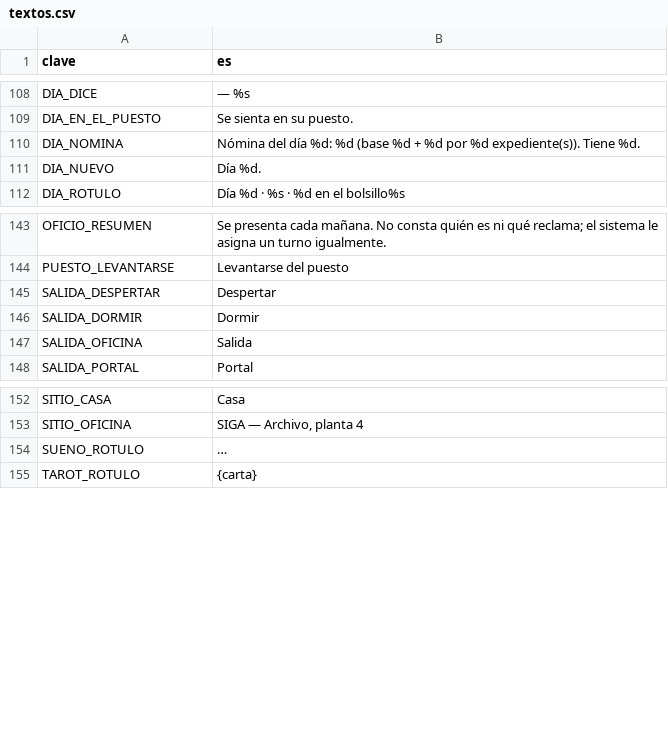
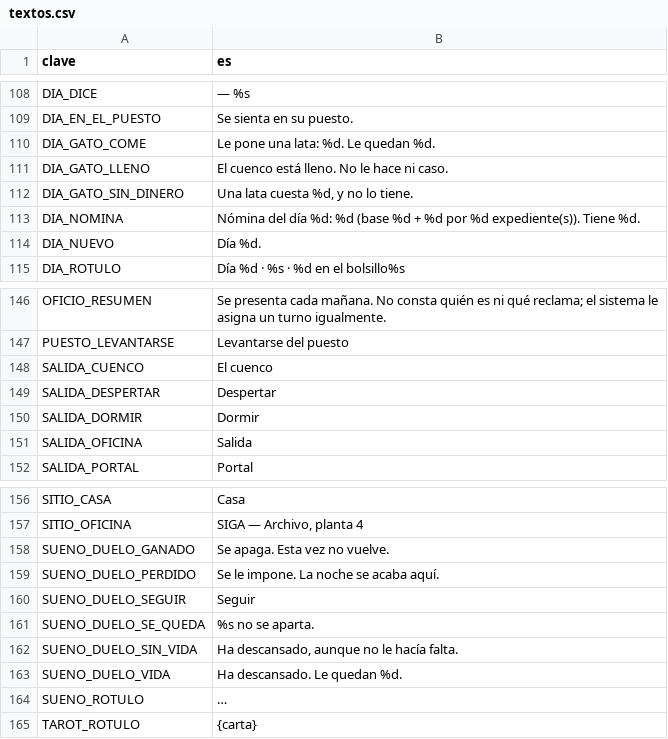
Before and after one commit to eGurucharri/expediente-legado, a CSV file: godot/datos/textos.csv, drawn as a sheet; only a part is shown, gaps mark what is left out.

```diff
--- a/godot/datos/textos.csv
+++ b/godot/datos/textos.csv
@@ -109,2 +109,5 @@ DIA_DICE,— %s
 DIA_EN_EL_PUESTO,Se sienta en su puesto.
+DIA_GATO_COME,"Le pone una lata: %d. Le quedan %d."
+DIA_GATO_LLENO,"El cuenco está lleno. No le hace ni caso."
+DIA_GATO_SIN_DINERO,"Una lata cuesta %d, y no lo tiene."
 DIA_NOMINA,Nómina del día %d: %d (base %d + %d por %d expediente(s)).  Tiene %d.
@@ -144,2 +147,3 @@ OFICIO_RESUMEN,Se presenta cada mañana. No consta quién es ni qué reclama; el
 PUESTO_LEVANTARSE,Levantarse del puesto
+SALIDA_CUENCO,El cuenco
 SALIDA_DESPERTAR,Despertar
@@ -153,2 +157,8 @@ SITIO_CASA,Casa
 SITIO_OFICINA,"SIGA — Archivo, planta 4"
+SUENO_DUELO_GANADO,"Se apaga. Esta vez no vuelve."
+SUENO_DUELO_PERDIDO,"Se le impone. La noche se acaba aquí."
+SUENO_DUELO_SEGUIR,Seguir
+SUENO_DUELO_SE_QUEDA,%s no se aparta.
+SUENO_DUELO_SIN_VIDA,"Ha descansado, aunque no le hacía falta."
+SUENO_DUELO_VIDA,"Ha descansado. Le quedan %d."
 SUENO_ROTULO,…
```
Also changed, not shown: 23 other files.
